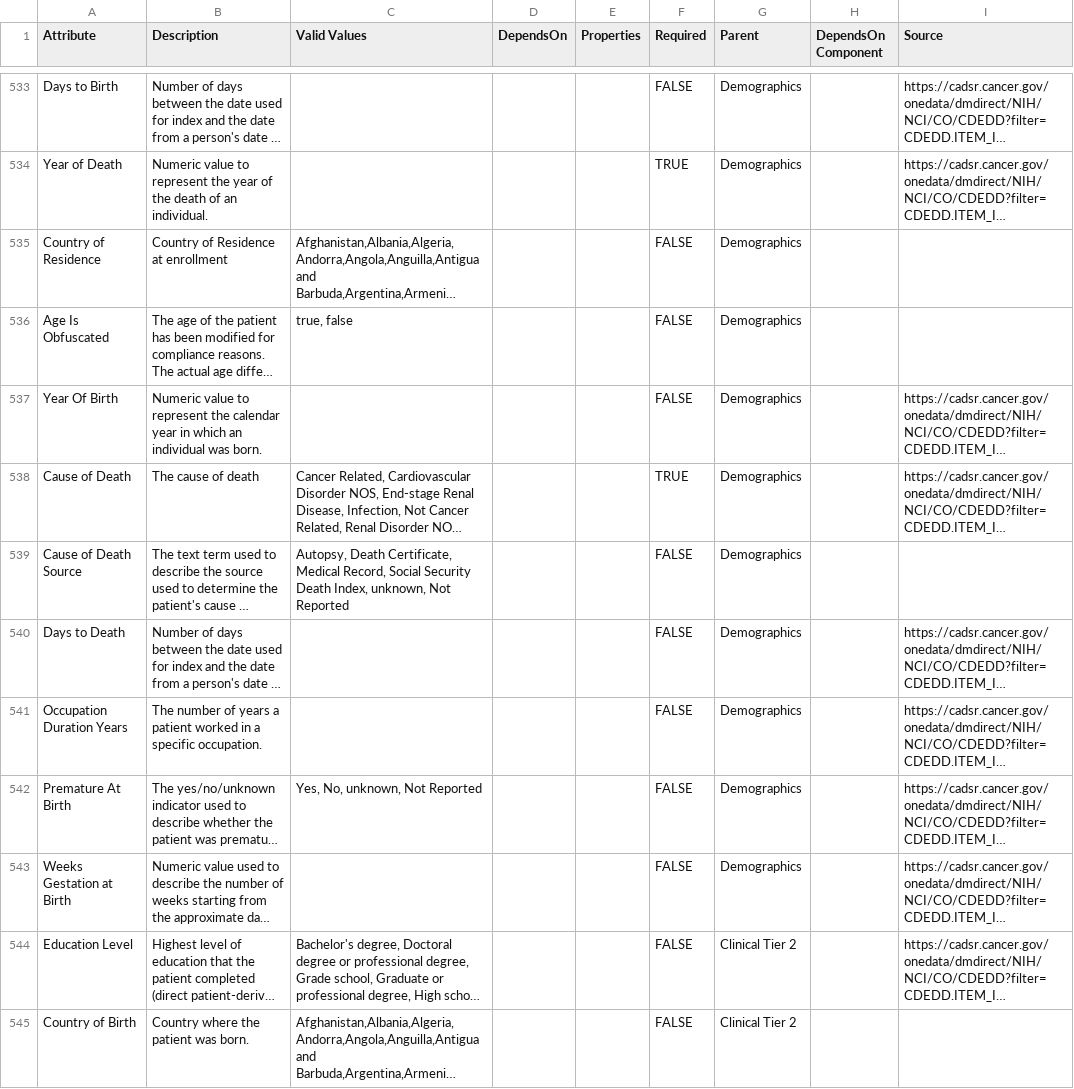
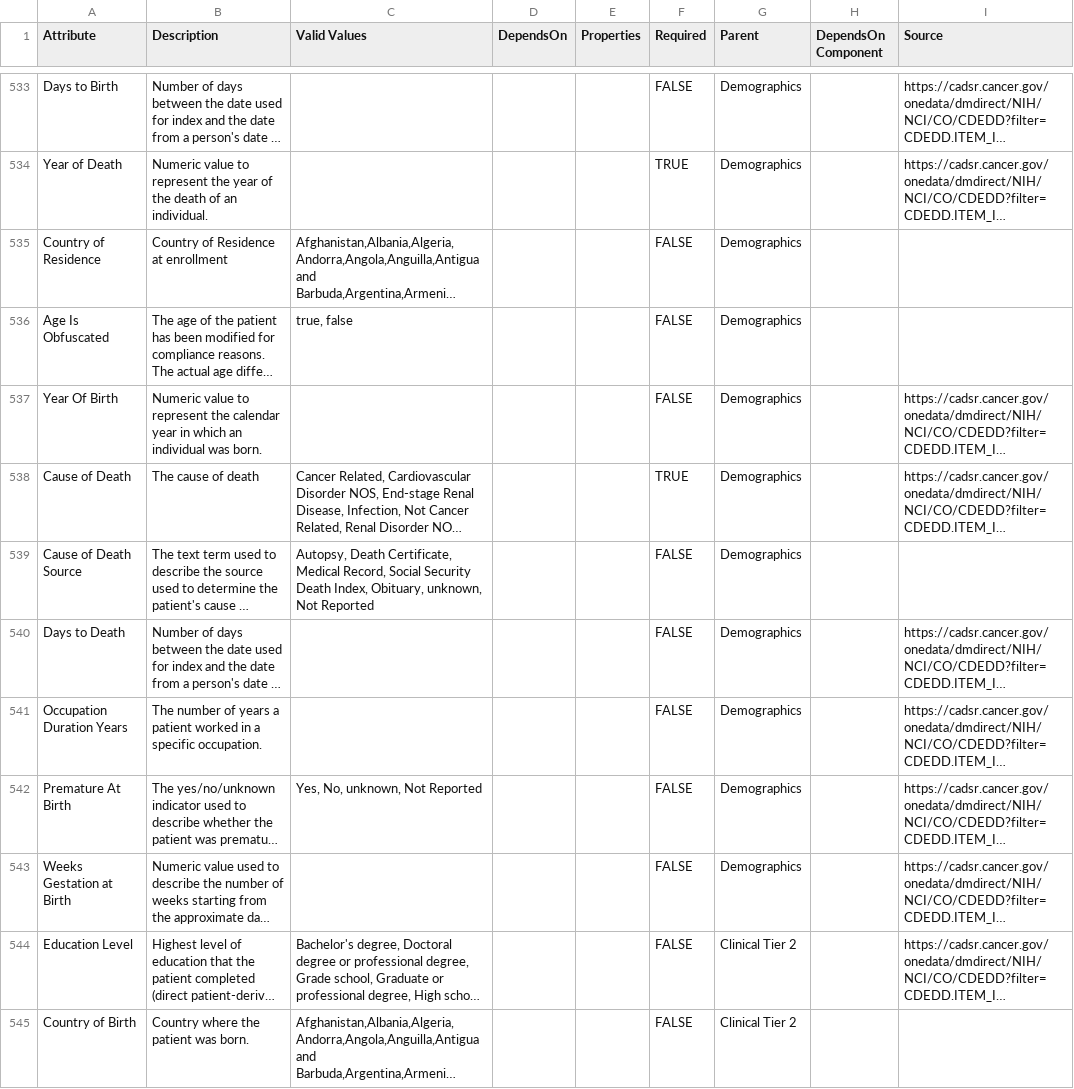
Before and after one commit to ncihtan/data-models, a CSV file: HTAN.model.csv, drawn as a sheet; only a part is shown, gaps mark what is left out; long unchanged cells end in …; the diff names each change by its address in the sheet, - before the commit and + after, or states it on an @@ line.

Commit message:
Update Model - Cause of Death Source
As per WASHU request add "Obituary" as Cause of Death Source valid value in the Demographics Template.

```diff
--- a/HTAN.model.csv
+++ b/HTAN.model.csv
-C539 (Valid Values): …Death Index, unknown, Not…
+C539 (Valid Values): …Death Index, Obituary, unknown, Not…
```
